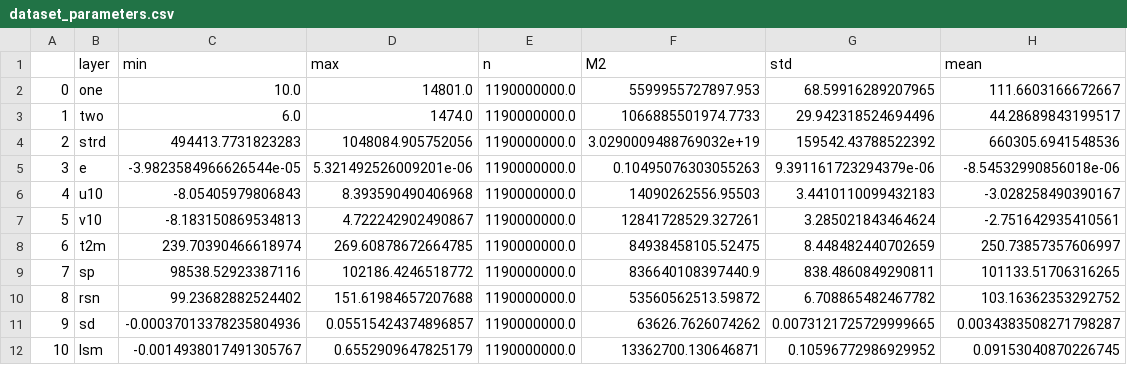
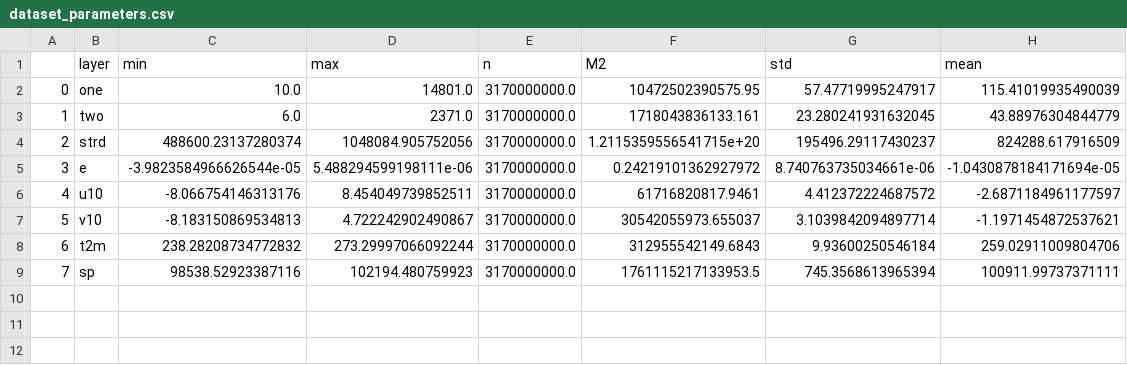
Before and after one commit to neykriim/learn_cycle, a CSV file: dataset_parameters.csv, drawn as a sheet.

```diff
--- a/dataset_parameters.csv
+++ b/dataset_parameters.csv
@@ -1,12 +1,9 @@
 ,layer,min,max,n,M2,std,mean
-0,one,10.0,14801.0,1190000000.0,5599955727897.953,68.59916289207965,111.6603166672667
-1,two,6.0,1474.0,1190000000.0,1066885501974.7733,29.942318524694496,44.28689843199517
-2,strd,494413.7731823283,1048084.905752056,1190000000.0,3.0290009488769032e+19,159542.43788522392,660305.6941548536
-3,e,-3.9823584966626544e-05,5.321492526009201e-06,1190000000.0,0.10495076303055263,9.391161723294379e-06,-8.54532990856018e-06
-4,u10,-8.05405979806843,8.393590490406968,1190000000.0,14090262556.95503,3.4410110099432183,-3.028258490390167
-5,v10,-8.183150869534813,4.722242902490867,1190000000.0,12841728529.327261,3.285021843464624,-2.751642935410561
-6,t2m,239.70390466618974,269.60878672664785,1190000000.0,84938458105.52475,8.448482440702659,250.73857357606997
-7,sp,98538.52923387116,102186.4246518772,1190000000.0,836640108397440.9,838.4860849290811,101133.51706316265
-8,rsn,99.23682882524402,151.61984657207688,1190000000.0,53560562513.59872,6.708865482467782,103.16362353292752
-9,sd,-0.00037013378235804936,0.05515424374896857,1190000000.0,63626.7626074262,0.0073121725729999665,0.0034383508271798287
-10,lsm,-0.0014938017491305767,0.6552909647825179,1190000000.0,13362700.130646871,0.10596772986929952,0.09153040870226745
+0,one,10.0,14801.0,3170000000.0,10472502390575.95,57.47719995247917,115.41019935490039
+1,two,6.0,2371.0,3170000000.0,1718043836133.161,23.280241931632045,43.88976304844779
+2,strd,488600.23137280374,1048084.905752056,3170000000.0,1.2115359556541715e+20,195496.29117430237,824288.617916509
+3,e,-3.9823584966626544e-05,5.488294599198111e-06,3170000000.0,0.24219101362927972,8.740763735034661e-06,-1.0430878184171694e-05
+4,u10,-8.066754146313176,8.454049739852511,3170000000.0,61716820817.9461,4.412372224687572,-2.6871184961177597
+5,v10,-8.183150869534813,4.722242902490867,3170000000.0,30542055973.655037,3.1039842094897714,-1.1971454872537621
+6,t2m,238.28208734772832,273.29997066092244,3170000000.0,312955542149.6843,9.93600250546184,259.02911009804706
+7,sp,98538.52923387116,102194.480759923,3170000000.0,1761115217133953.5,745.3568613965394,100911.99737371111
```
Also changed, not shown: 1 other file.
